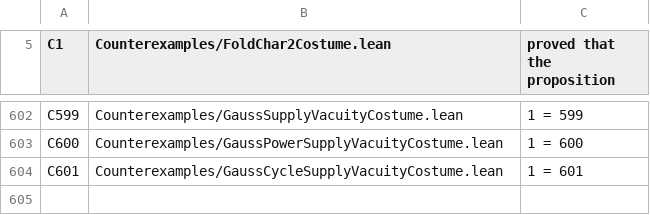
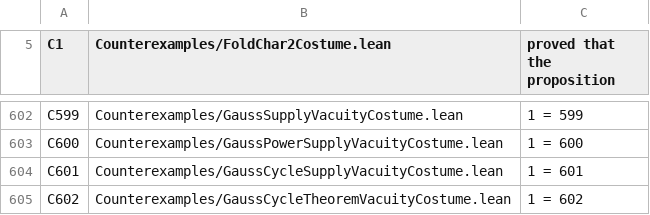
Before and after one commit to elliotweaver/phys-lean, a TSV file: scripts/costume_manifest.tsv, drawn as a sheet; only a part is shown, gaps mark what is left out.

Commit message:
N604 — ★★★ THE CYCLE THEOREM: Gauss cycle length exists, ∀ D < 0, ∀ primitive PosDef forms. HALF 1 CLOSES. The principal class is ONE class, the triple concordant presentation, the inverse supply, bracket data (both bracketings on one T), THE CANCELLATION LAW, the peel, and the final weld: collision → cancel → least return. Costume C602 bites (the theorem itself fires on D=−20, kernel-checked). 7 audit lines foundations-only.

```diff
--- a/scripts/costume_manifest.tsv
+++ b/scripts/costume_manifest.tsv
@@ -604 +604,2 @@ C600	Counterexamples/GaussPowerSupplyVacuityCostume.lean	1 = 600
 C601	Counterexamples/GaussCycleSupplyVacuityCostume.lean	1 = 601
+C602	Counterexamples/GaussCycleTheoremVacuityCostume.lean	1 = 602
```
Also changed, not shown: 5 other files.
